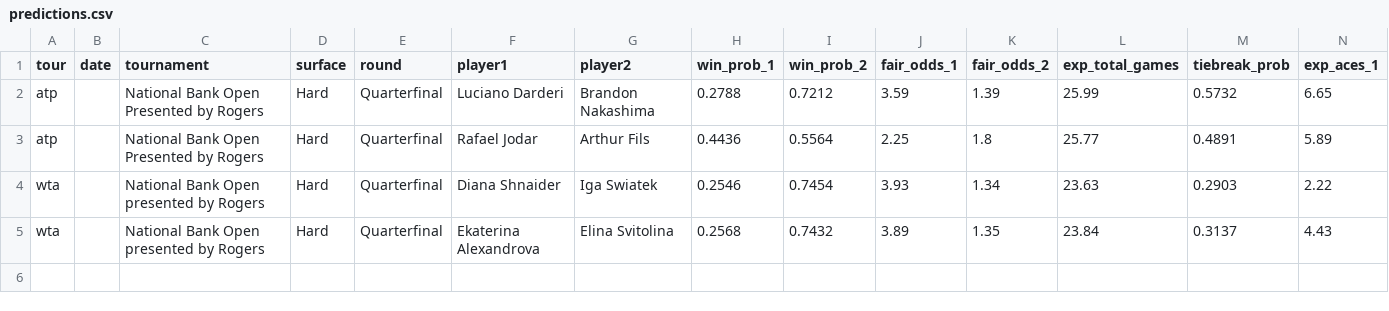
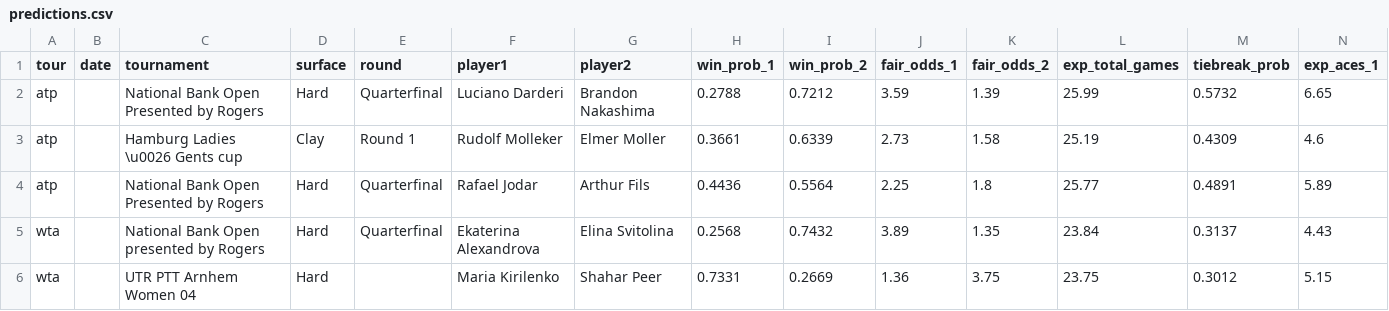
Before and after one commit to DanielTomaro13/Tennis-Modelling, a CSV file: reports/predictions.csv, drawn as a sheet; only a part is shown; removed rows and columns are numbered as before the commit, all else as after; rows hold the shown columns only; the diff names each change by its address in the sheet, - before the commit and + after, or states it on an @@ line.

```diff
--- a/reports/predictions.csv
+++ b/reports/predictions.csv
+row 3: atp |  | Hamburg Ladies \u0026 Gents cup | Clay | Round 1 | Rudolf Molleker | Elmer Moller | 0.3661 | 0.6339 | 2.73 | 1.58 | 25.19 | 0.4309 | 4.6
-row 4: wta |  | National Bank Open presented by Rogers | Hard | Quarterfinal | Diana Shnaider | Iga Swiatek | 0.2546 | 0.7454 | 3.93 | 1.34 | 23.63 | 0.2903 | 2.22
+row 6: wta |  | UTR PTT Arnhem Women 04 | Hard |  | Maria Kirilenko | Shahar Peer | 0.7331 | 0.2669 | 1.36 | 3.75 | 23.75 | 0.3012 | 5.15
```
Also changed, not shown: 7 other files.
